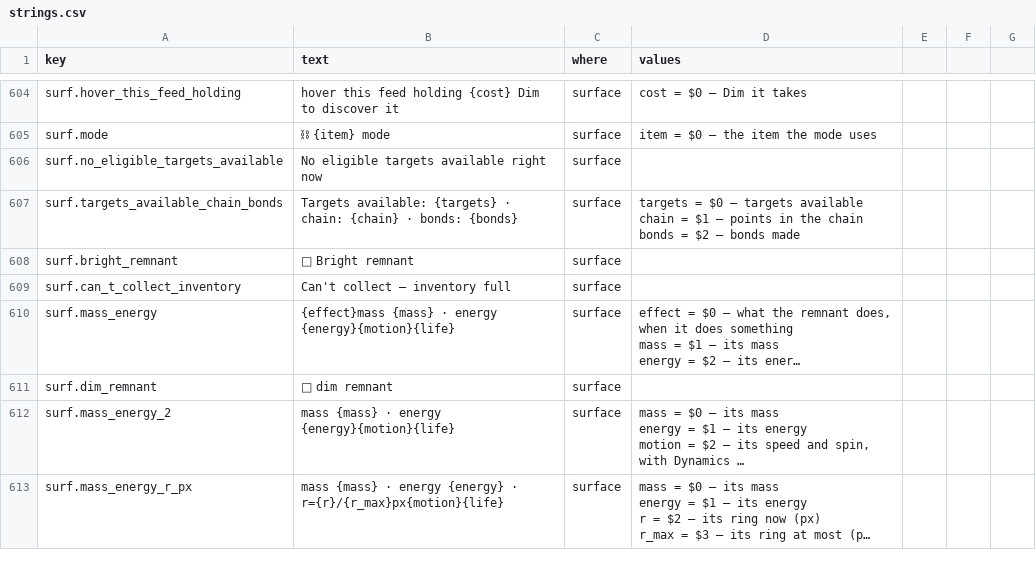
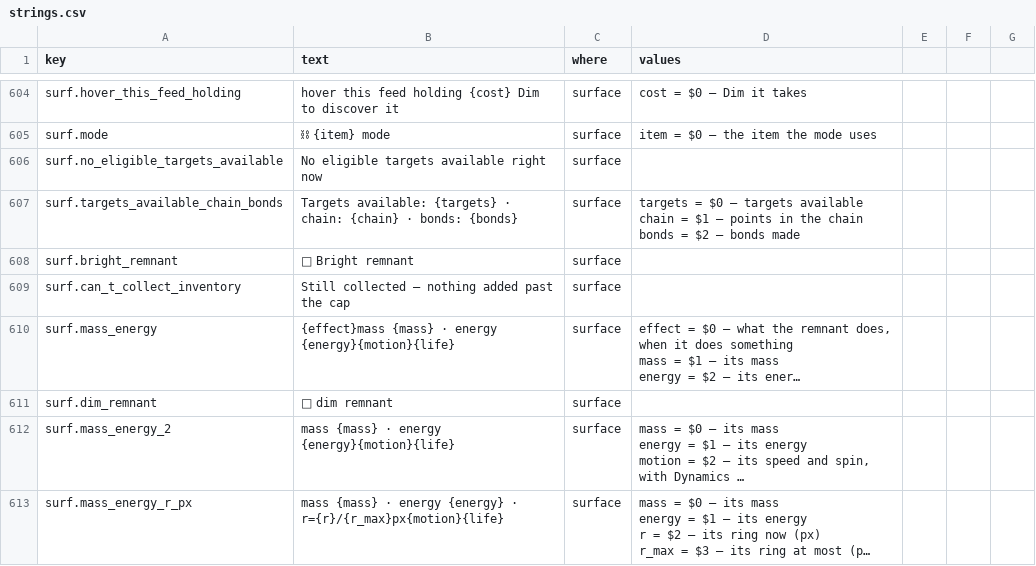
Before and after one commit to jamesmhoag/infinitelight, a CSV file: content/strings.csv, drawn as a sheet; only a part is shown, gaps mark what is left out; long unchanged cells end in …; the diff names each change by its address in the sheet, - before the commit and + after, or states it on an @@ line.

```diff
--- a/content/strings.csv
+++ b/content/strings.csv
-B609 (text): Can't collect — inventory full
+B609 (text): Still collected — nothing added past the cap
```
Also changed, not shown: 2 other files.
